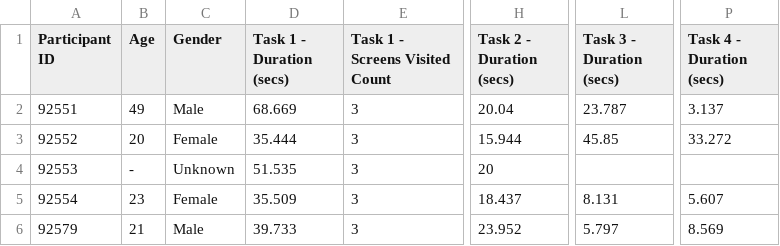
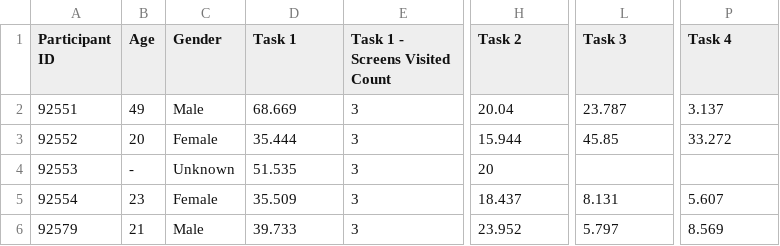
Before and after one commit to jackkleist/PythonCodeandData, a CSV file: ODF_Test-sessions.csv, drawn as a sheet; only a part is shown, gaps mark what is left out; the diff names each change by its address in the sheet, - before the commit and + after, or states it on an @@ line.

Commit message:
Updated Headers in csv file to remove duration

```diff
--- a/ODF_Test-sessions.csv
+++ b/ODF_Test-sessions.csv
-D1: Task 1 - Duration (secs)
+D1: Task 1
-H1: Task 2 - Duration (secs)
+H1: Task 2
-L1: Task 3 - Duration (secs)
+L1: Task 3
-P1: Task 4 - Duration (secs)
+P1: Task 4
```
